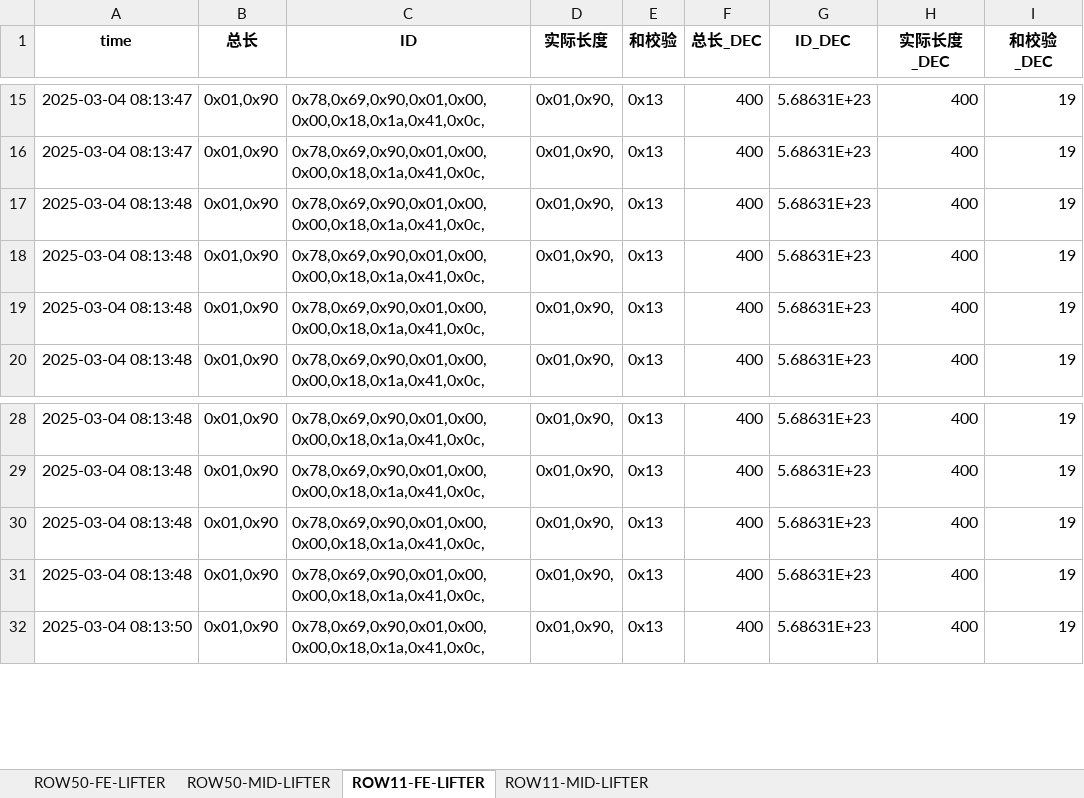
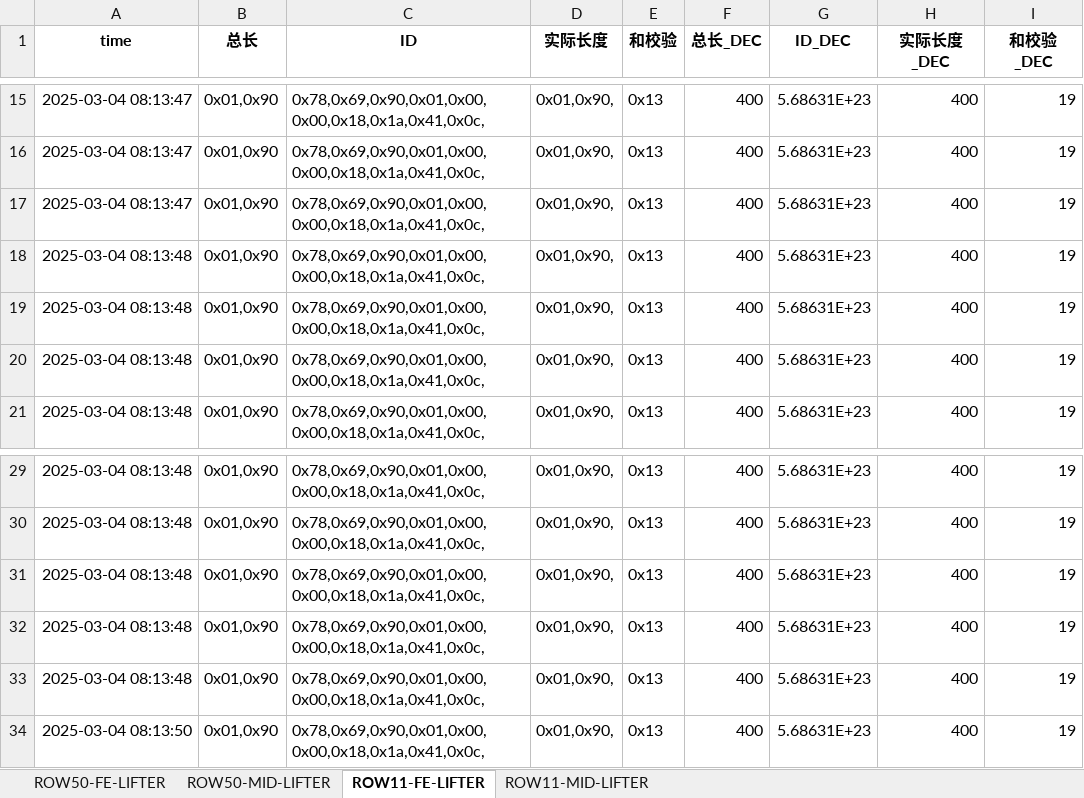
Before and after one commit to weichencsu/ammanexperiment, an Excel workbook: sensorCSV/SAG2_sensor_data_with_decimal_filtered.xlsx, sheet ROW11-FE-LIFTER, drawn as a sheet; only a part is shown, gaps mark what is left out; values as stored, in another font and other column widths than the file's, no borders; the diff covers the shown part only; the diff names each change by its address in the sheet, - before the commit and + after, or states it on an @@ line.

```diff
--- a/sensorCSV/SAG2_sensor_data_with_decimal_filtered.xlsx (sheet ROW11-FE-LIFTER)
+++ b/sensorCSV/SAG2_sensor_data_with_decimal_filtered.xlsx (sheet ROW11-FE-LIFTER)
+row 17: 2025-03-04 08:13:47 | 0x01,0x90 | 0x78,0x69,0x90,0x01,0x00,0x00,0x18,0x1a,0x41,0x0c, | 0x01,0x90, | 0x13 | 400 | 5.68631E+23 | 400 | 19
+row 33: 2025-03-04 08:13:48 | 0x01,0x90 | 0x78,0x69,0x90,0x01,0x00,0x00,0x18,0x1a,0x41,0x0c, | 0x01,0x90, | 0x13 | 400 | 5.68631E+23 | 400 | 19
```
Also changed, not shown: other rows of this sheet, sheet ROW11-MID-LIFTER, sheet ROW50-FE-LIFTER, sheet ROW50-MID-LIFTER.
